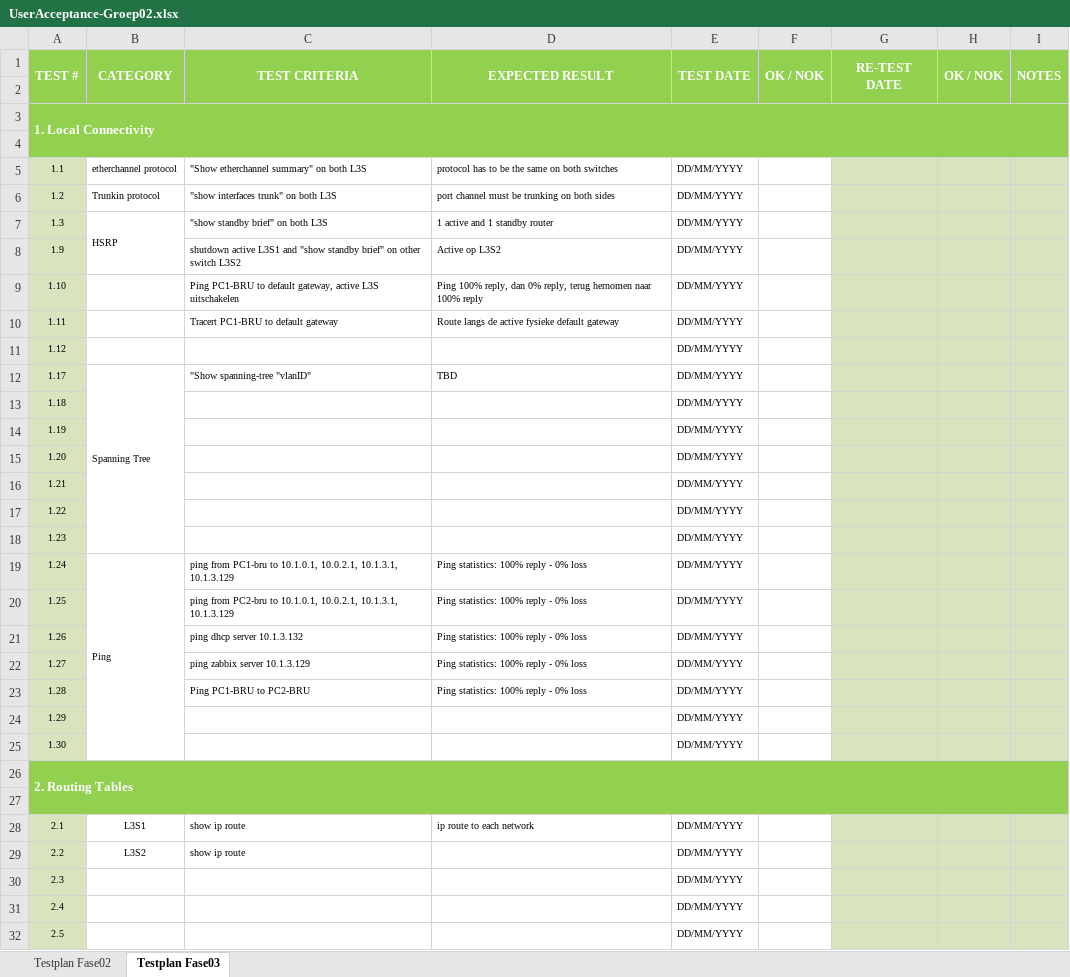
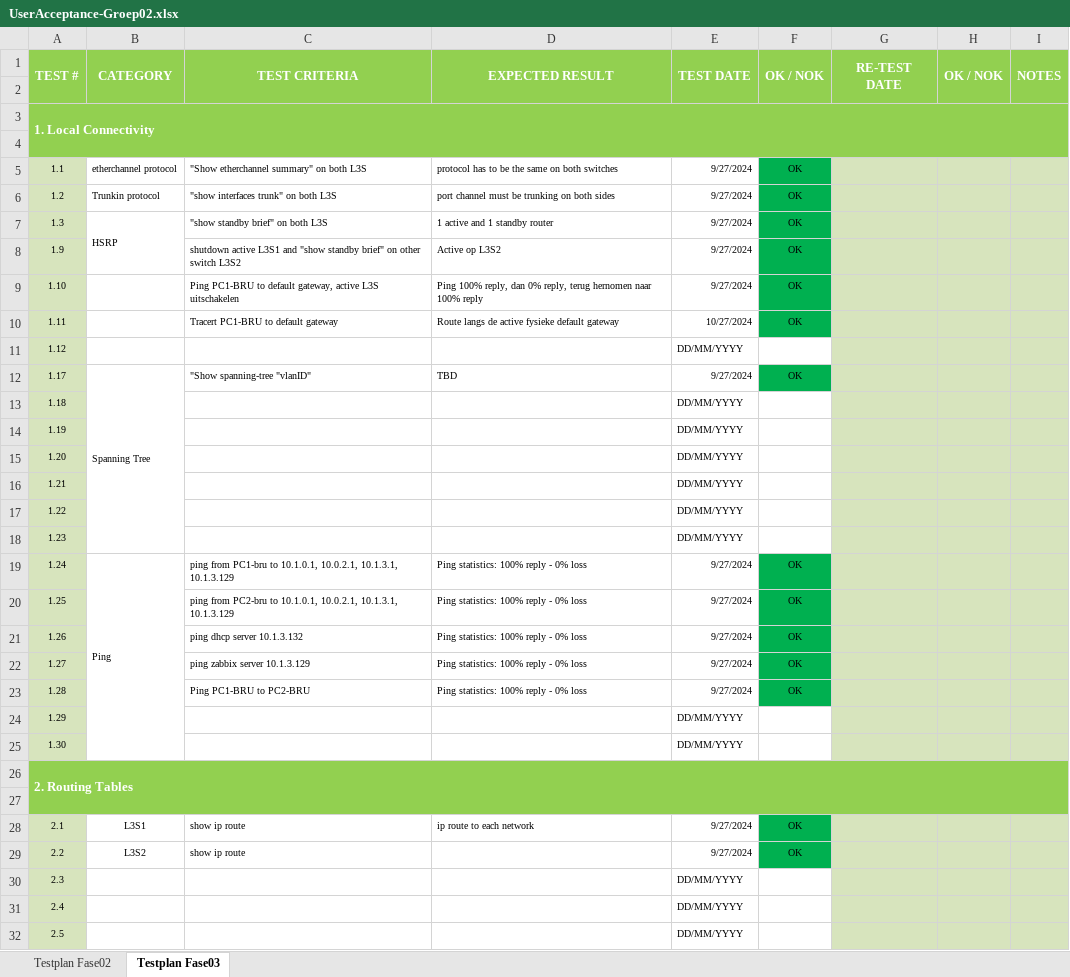
Before and after one commit to Sge1993/CaSN_Groepswerk_Groep02, an Excel workbook: UserAcceptance-Groep02.xlsx, sheet Testplan Fase03, drawn as a sheet; only a part is shown; values as stored, in another font and other column widths than the file's, no borders; the diff names each change by its address in the sheet, - before the commit and + after, or states it on an @@ line.

Commit message:
testplan

```diff
--- a/UserAcceptance-Groep02.xlsx (sheet Testplan Fase03)
+++ b/UserAcceptance-Groep02.xlsx (sheet Testplan Fase03)
-E5:E9 (TEST DATE): DD/MM/YYYY
+E5:E9 (TEST DATE): 9/27/2024
-F5:F10 (OK / NOK): (empty)
+F5:F10 (OK / NOK): OK
-F5:F10 fill: none
+F5:F10 fill: #00B050
-E10 (TEST DATE): DD/MM/YYYY
+E10 (TEST DATE): 10/27/2024
-E12 (TEST DATE): DD/MM/YYYY
+E12 (TEST DATE): 9/27/2024
-F12 (OK / NOK): (empty)
+F12 (OK / NOK): OK
-F12 fill: none
+F12 fill: #00B050
-E19:E23 (TEST DATE): DD/MM/YYYY
+E19:E23 (TEST DATE): 9/27/2024
-F19:F23 (OK / NOK): (empty)
+F19:F23 (OK / NOK): OK
-F19:F23 fill: none
+F19:F23 fill: #00B050
-E28:E29 (TEST DATE): DD/MM/YYYY
+E28:E29 (TEST DATE): 9/27/2024
-F28:F29 (OK / NOK): (empty)
+F28:F29 (OK / NOK): OK
-F28:F29 fill: none
+F28:F29 fill: #00B050
```
